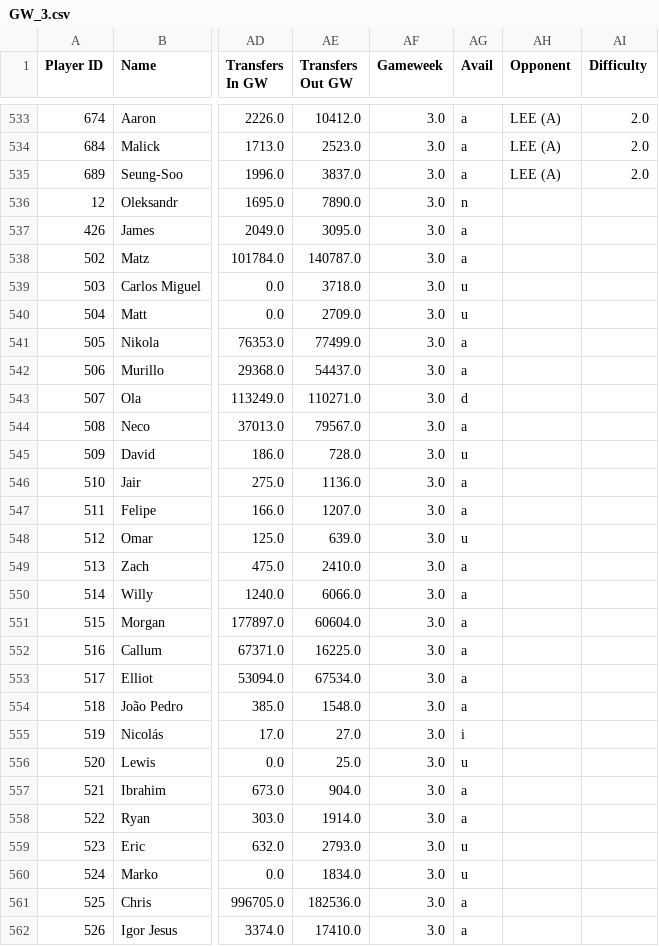
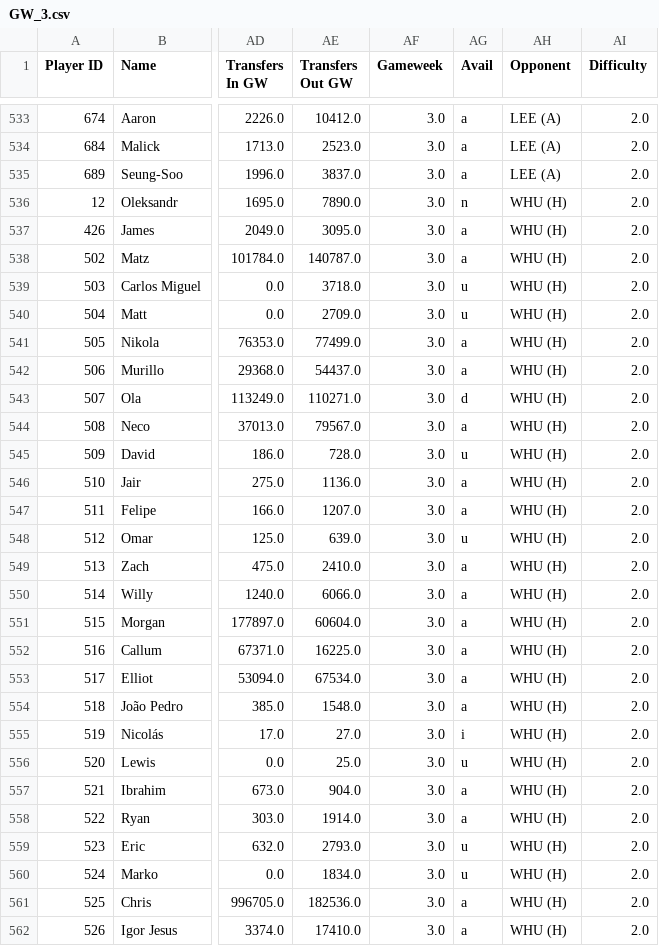
Before and after one commit to hot-squid/Fantasy-Premier-League, a CSV file: Data/2025_26/Players/GW_3.csv, drawn as a sheet; only a part is shown, gaps mark what is left out; the diff covers the shown part only; the diff names each change by its address in the sheet, - before the commit and + after, or states it on an @@ line.

```diff
--- a/Data/2025_26/Players/GW_3.csv
+++ b/Data/2025_26/Players/GW_3.csv
-AH536:AH562 (Opponent): (empty)
+AH536:AH562 (Opponent): WHU (H)
-AI536:AI562 (Difficulty): (empty)
+AI536:AI562 (Difficulty): 2.0
```
Also changed, not shown: 88 edited cells elsewhere in this file, Data/2025_26/Players/GW_1.csv, Data/2025_26/Players/GW_2.csv, 3 other files.
